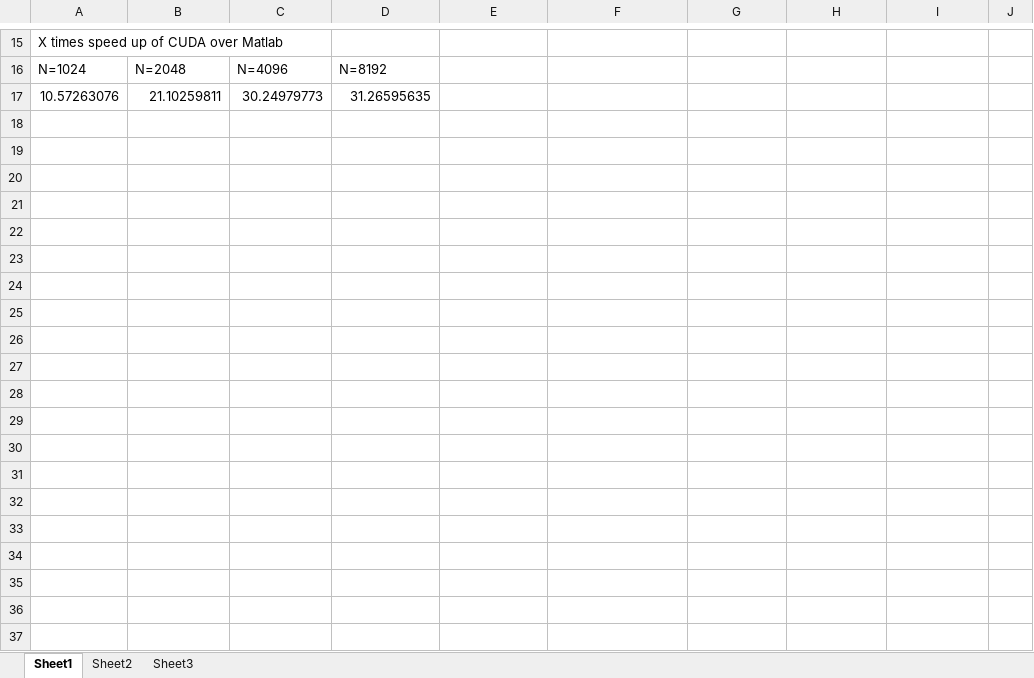
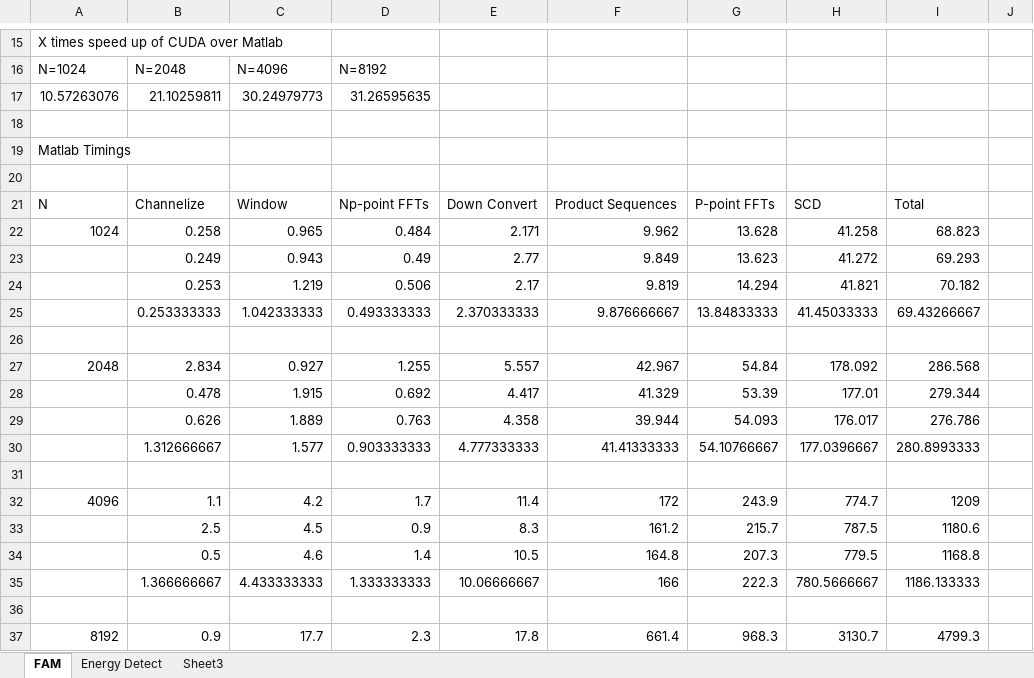
Before and after one commit to baileyda/masters-thesis, an Excel workbook: results/FAM_timings.xlsx, sheet FAM, drawn as a sheet; only a part is shown, gaps mark what is left out; values as stored, in another font and other column widths than the file's, no borders; the diff covers the shown part only; the diff names each change by its address in the sheet, - before the commit and + after, or states it on an @@ line.

```diff
--- a/results/FAM_timings.xlsx (sheet FAM)
+++ b/results/FAM_timings.xlsx (sheet FAM)
-sheet tab: Sheet1
+sheet tab: FAM
-sheet tab: Sheet2
+sheet tab: Energy Detect
+row 18: (empty)
+row 19: Matlab Timings
+row 20: (empty)
+row 21: N | Channelize | Window | Np-point FFTs | Down Convert | Product Sequences | P-point FFTs | SCD | Total
+row 22: 1024 | 0.258 | 0.965 | 0.484 | 2.171 | 9.962 | 13.628 | 41.258 | 68.823
+row 23:  | 0.249 | 0.943 | 0.49 | 2.77 | 9.849 | 13.623 | 41.272 | 69.293
+row 24:  | 0.253 | 1.219 | 0.506 | 2.17 | 9.819 | 14.294 | 41.821 | 70.182
+row 25:  | 0.253333333 | 1.042333333 | 0.493333333 | 2.370333333 | 9.876666667 | 13.84833333 | 41.45033333 | 69.43266667
+row 26: (empty)
+row 27: 2048 | 2.834 | 0.927 | 1.255 | 5.557 | 42.967 | 54.84 | 178.092 | 286.568
+row 28:  | 0.478 | 1.915 | 0.692 | 4.417 | 41.329 | 53.39 | 177.01 | 279.344
+row 29:  | 0.626 | 1.889 | 0.763 | 4.358 | 39.944 | 54.093 | 176.017 | 276.786
+row 30:  | 1.312666667 | 1.577 | 0.903333333 | 4.777333333 | 41.41333333 | 54.10766667 | 177.0396667 | 280.8993333
+row 31: (empty)
+row 32: 4096 | 1.1 | 4.2 | 1.7 | 11.4 | 172 | 243.9 | 774.7 | 1209
+row 33:  | 2.5 | 4.5 | 0.9 | 8.3 | 161.2 | 215.7 | 787.5 | 1180.6
+row 34:  | 0.5 | 4.6 | 1.4 | 10.5 | 164.8 | 207.3 | 779.5 | 1168.8
+row 35:  | 1.366666667 | 4.433333333 | 1.333333333 | 10.06666667 | 166 | 222.3 | 780.5666667 | 1186.133333
+row 36: (empty)
+row 37: 8192 | 0.9 | 17.7 | 2.3 | 17.8 | 661.4 | 968.3 | 3130.7 | 4799.3
```
Also changed, not shown: 27 added rows elsewhere in this sheet, sheet Energy Detect, 1 other file.
